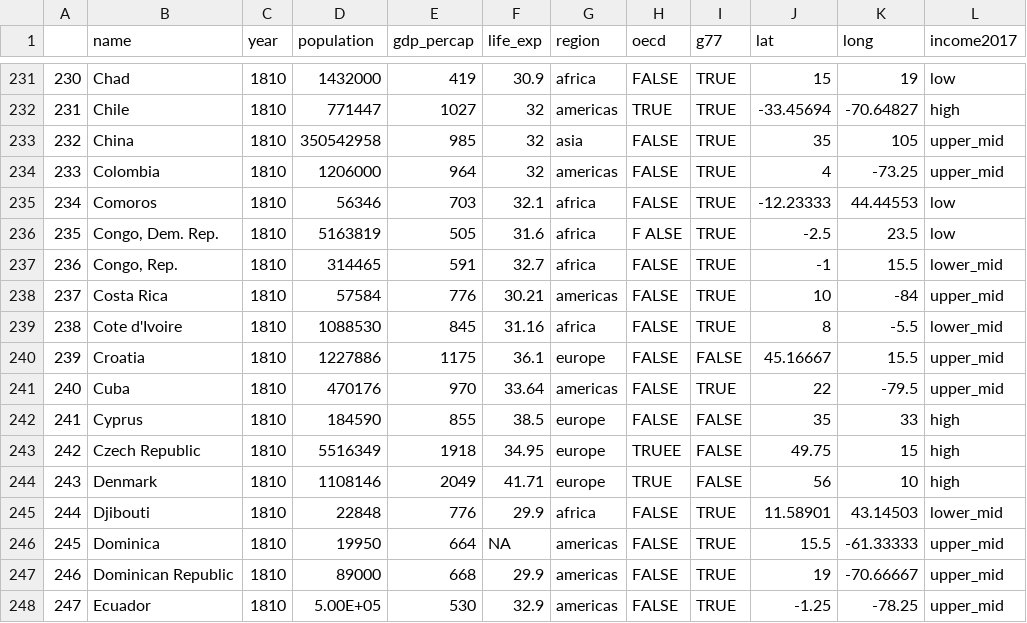
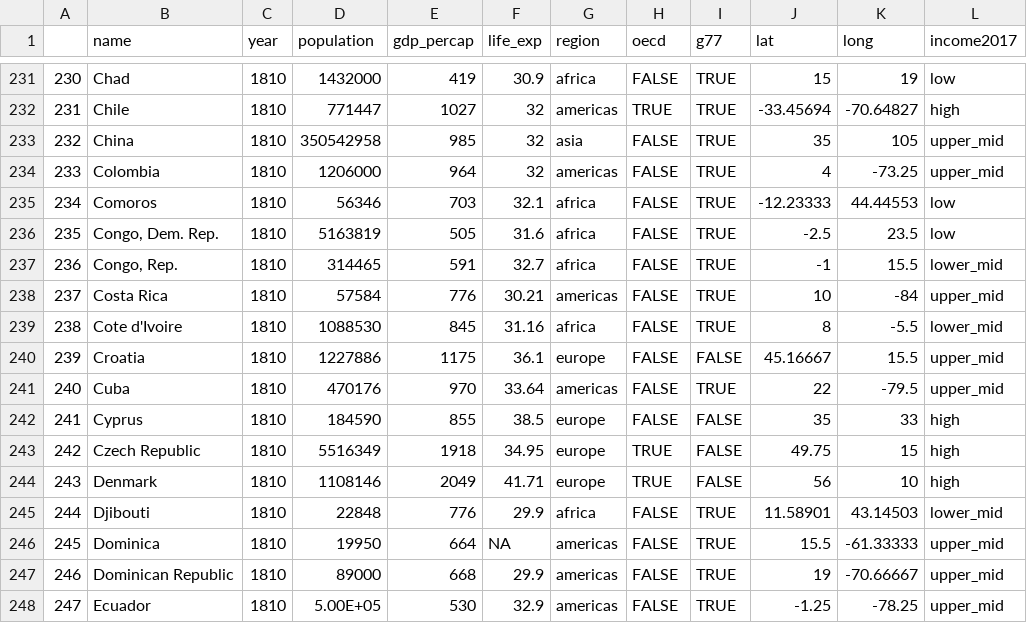
Before and after one commit to MonashDataFluency/Power_BI, a CSV file: powerbi-files/gap-minder.csv, drawn as a sheet; only a part is shown, gaps mark what is left out; the diff names each change by its address in the sheet, - before the commit and + after, or states it on an @@ line.

Commit message:
Change TRUEE to TRUE in the data file according to Nitika

```diff
--- a/powerbi-files/gap-minder.csv
+++ b/powerbi-files/gap-minder.csv
-H236 (oecd): F ALSE
+H236 (oecd): FALSE
-H243 (oecd): TRUEE
+H243 (oecd): TRUE
```
Also changed, not shown: 23 other files.
